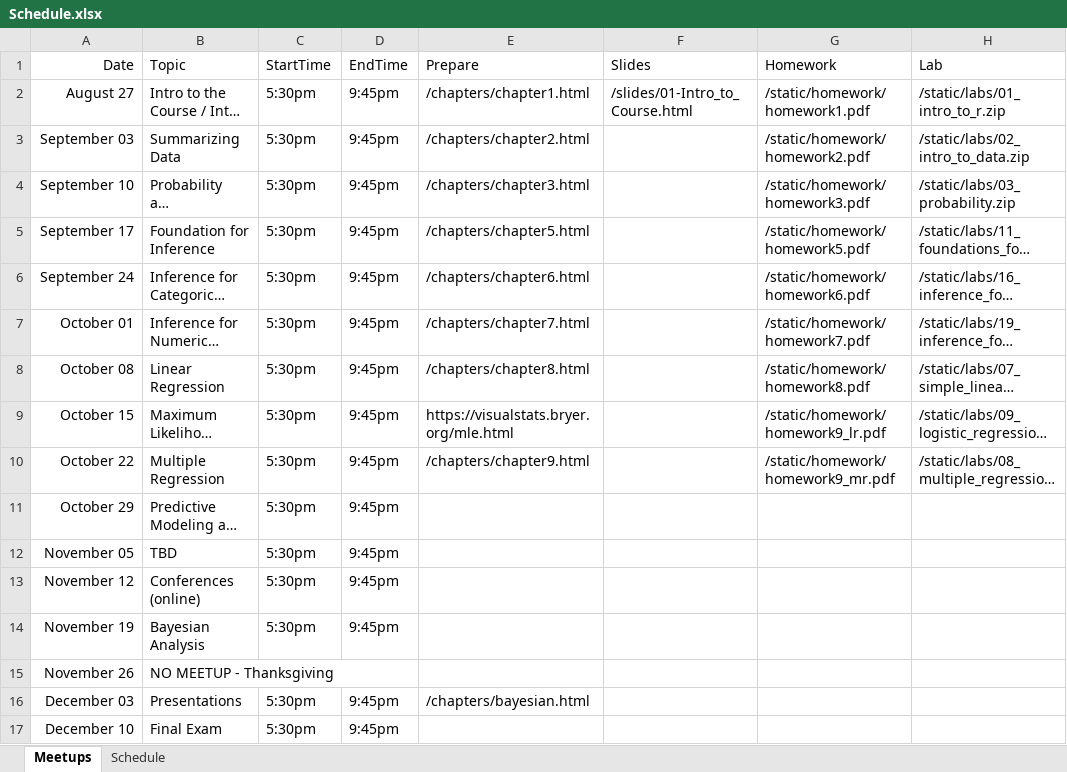
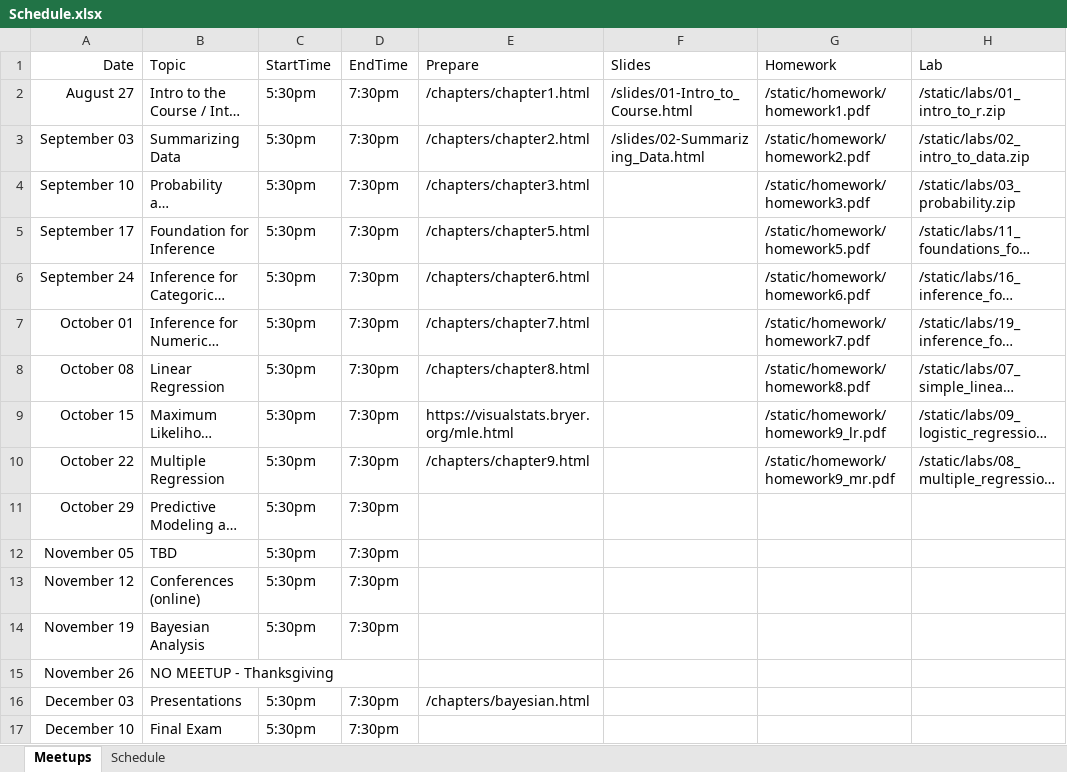
Before and after one commit to jbryer/DAV5300-2024--Fall, an Excel workbook: Schedule.xlsx, sheet Meetups, drawn as a sheet; long unchanged cells end in …; values as stored, in another font and other column widths than the file's, no borders; the diff names each change by its address in the sheet, - before the commit and + after, or states it on an @@ line.

Commit message:
Added slides.

```diff
--- a/Schedule.xlsx (sheet Meetups)
+++ b/Schedule.xlsx (sheet Meetups)
-D2:D14 (EndTime): 9:45pm
+D2:D14 (EndTime): 7:30pm
-F3 (Slides): (empty)
+F3 (Slides): /slides/02-Summarizing_Data.html
-D16:D17 (EndTime): 9:45pm
+D16:D17 (EndTime): 7:30pm
```
Also changed, not shown: 51 other files.
